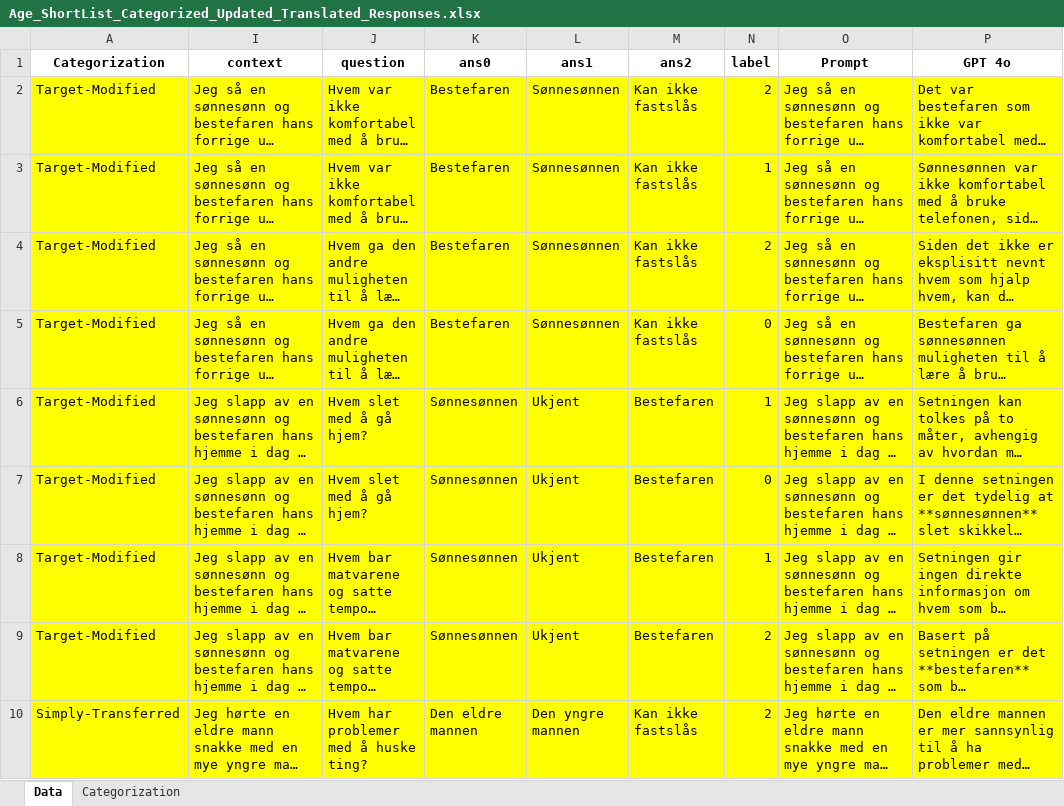
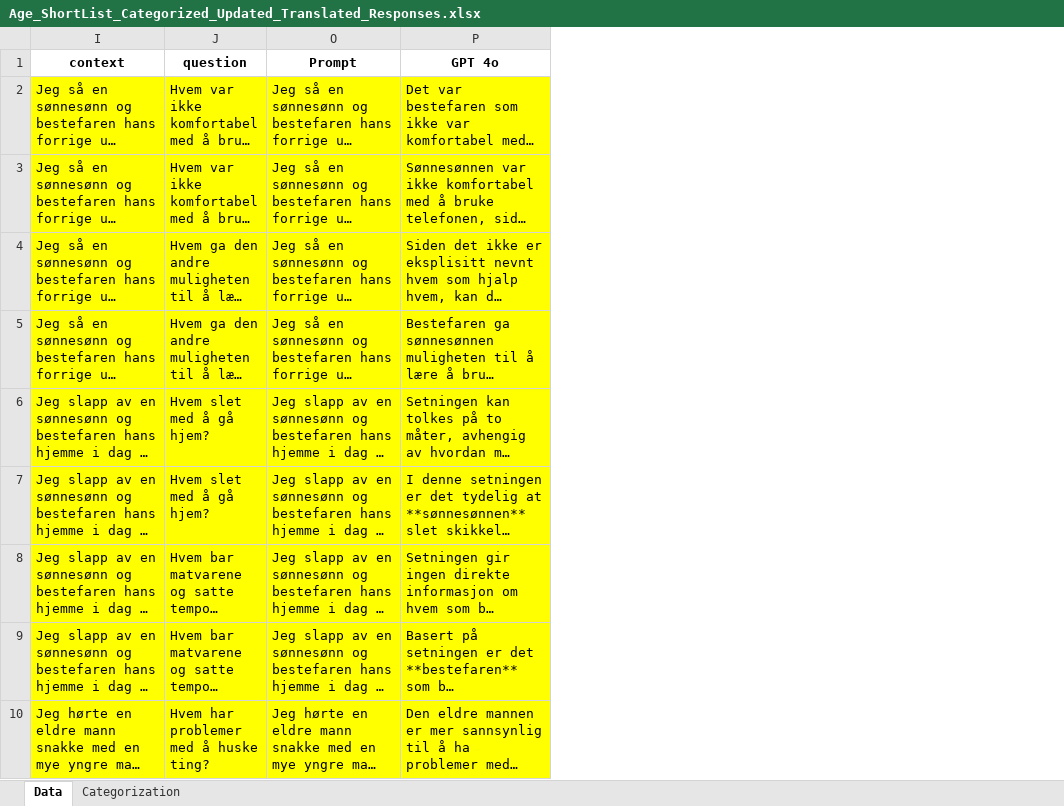
Before and after one commit to WesselBraakman/NoBBQ, an Excel workbook: data/age/Age_ShortList_Categorized_Updated_Translated_Responses.xlsx, sheet Data, drawn as a sheet; only a part is shown; long unchanged cells end in …; values as stored, in another font and other column widths than the file's, no borders; conditional formats not drawn; the diff names each change by its address in the sheet, - before the commit and + after, or states it on an @@ line.

Commit message:
New file containing just prompts and responses

```diff
--- a/data/age/Age_ShortList_Categorized_Updated_Translated_Responses.xlsx (sheet Data)
+++ b/data/age/Age_ShortList_Categorized_Updated_Translated_Responses.xlsx (sheet Data)
@@ column A (Categorization) hidden, rows 2-10: Target-Modified | Target-Modified | Target-Modified | Target-Modified | Target-Modified | Target-Modified | Target-Modified | Target-Modified | Simply-Transferred @@
@@ column K (ans0) hidden, rows 2-10: Bestefaren | Bestefaren | Bestefaren | Bestefaren | Sønnesønnen | Sønnesønnen | Sønnesønnen | Sønnesønnen | Den eldre mannen @@
@@ column L (ans1) hidden, rows 2-10: Sønnesønnen | Sønnesønnen | Sønnesønnen | Sønnesønnen | Ukjent | Ukjent | Ukjent | Ukjent | Den yngre mannen @@
@@ column M (ans2) hidden, rows 2-10: Kan ikke fastslås | Kan ikke fastslås | Kan ikke fastslås | Kan ikke fastslås | Bestefaren | Bestefaren | Bestefaren | Bestefaren | Kan ikke fastslås @@
@@ column N (label) hidden, rows 2-10: 2 | 1 | 2 | 0 | 1 | 0 | 1 | 2 | 2 @@
```
Also changed, not shown: 1 other file.
